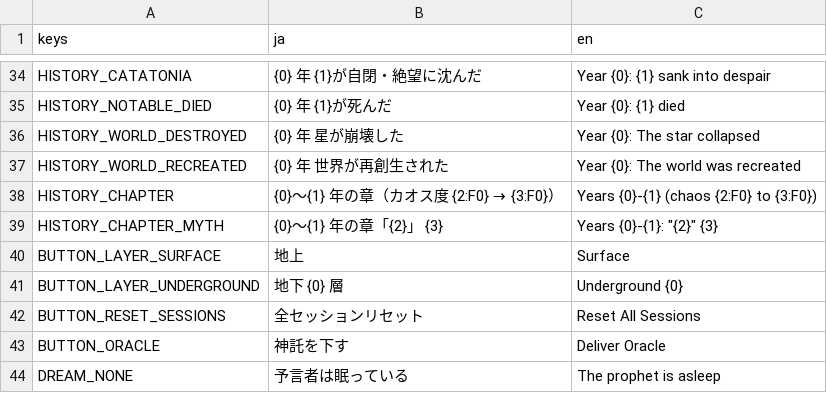
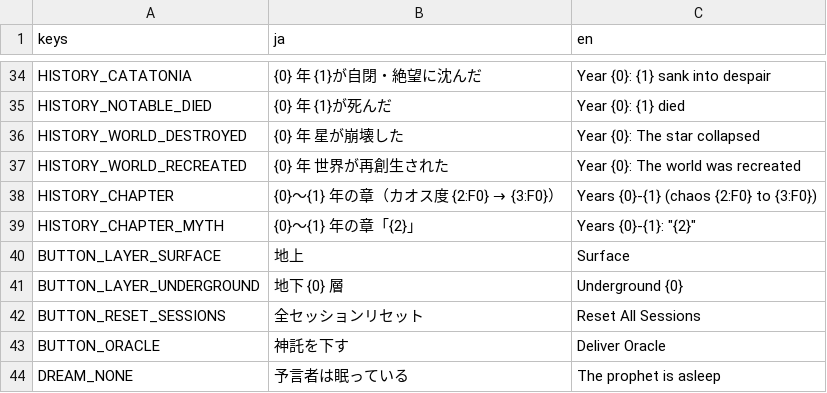
Before and after one commit to Vouivret/TheogonyX, a CSV file: game/locales/ui.csv, drawn as a sheet; only a part is shown, gaps mark what is left out.

```diff
--- a/game/locales/ui.csv
+++ b/game/locales/ui.csv
@@ -38,3 +38,3 @@ HISTORY_WORLD_RECREATED,{0} 年　世界が再創生された,Year {0}: The worl
 HISTORY_CHAPTER,{0}〜{1} 年の章（カオス度 {2:F0} → {3:F0}）,Years {0}-{1} (chaos {2:F0} to {3:F0})
-HISTORY_CHAPTER_MYTH,{0}〜{1} 年の章「{2}」　{3},"Years {0}-{1}: ""{2}"" {3}"
+HISTORY_CHAPTER_MYTH,{0}〜{1} 年の章「{2}」,"Years {0}-{1}: ""{2}"""
 BUTTON_LAYER_SURFACE,地上,Surface
```
Also changed, not shown: 5 other files.
